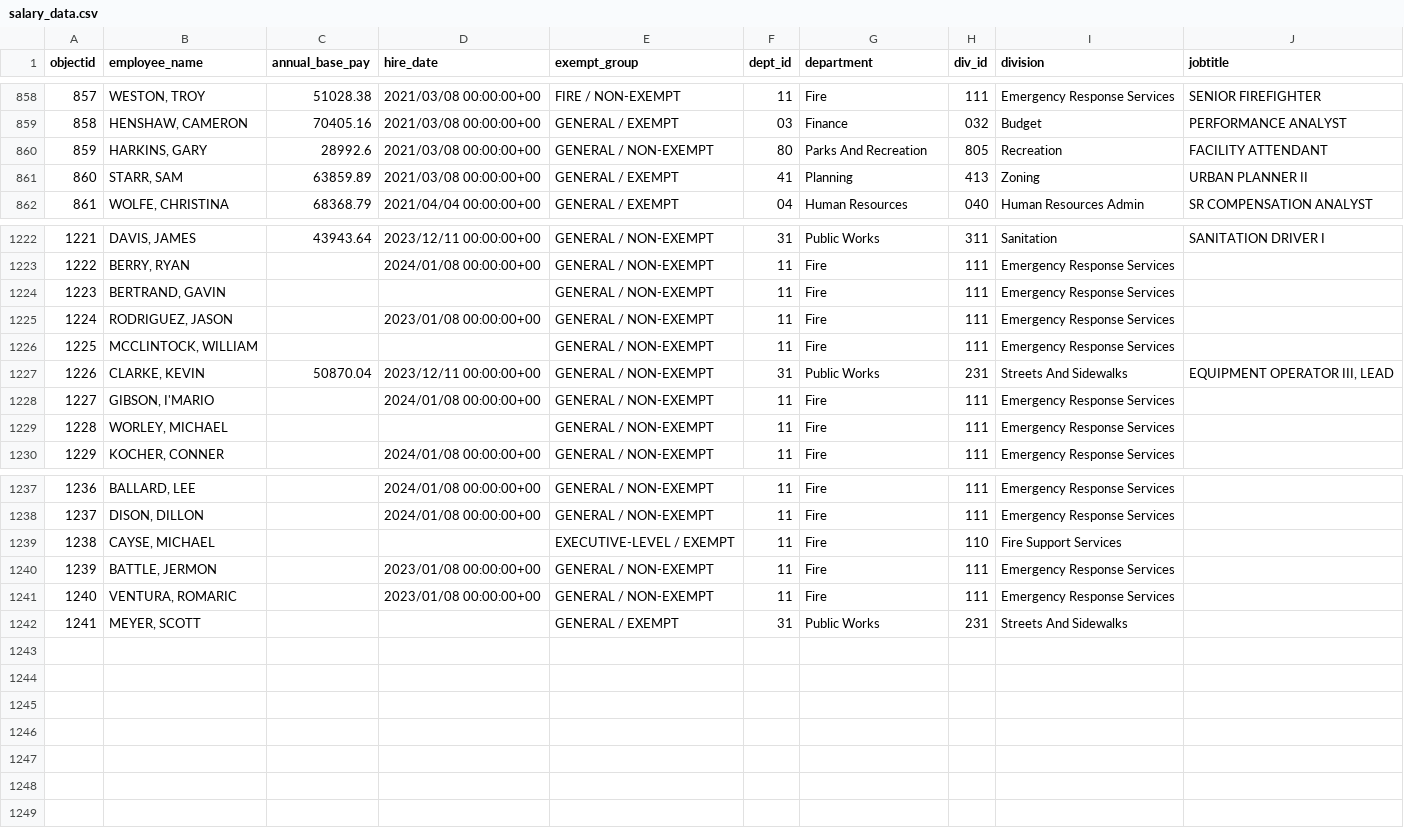
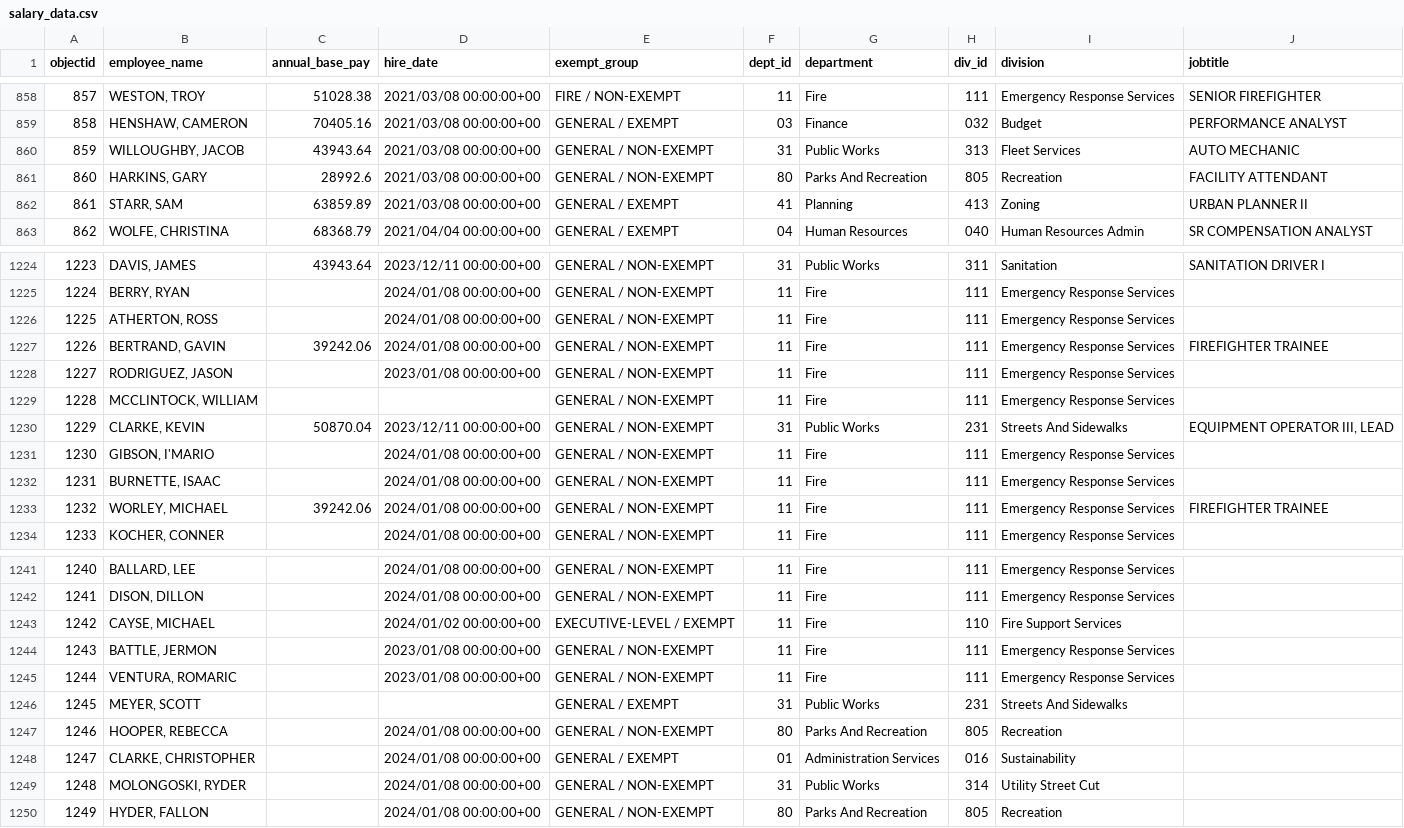
Before and after one commit to sunshine-request/flat-test, a CSV file: salary_data.csv, drawn as a sheet; only a part is shown, gaps mark what is left out; addresses are those after the commit; the diff covers the shown part only; the diff names each change by its address in the sheet, - before the commit and + after, or states it on an @@ line.

Commit message:
Flat: latest data (2023-12-29T18:21:54.057Z) {   "date": "2023-12-29T18:21:54.057Z",   "files": [     {       "name": "agenda.html",       "deltaBytes": 0,       "source": "https://www.ashevillenc.gov/government/city-council-agenda/"     },     {       "name": "salary_data.csv",       "deltaBytes": 1013,       "source": "https://data-avl.opendata.arcgis.com/datasets/4d96bf8fbad640edbe124fe7185ba670_0.csv"     }   ] }

```diff
--- a/salary_data.csv
+++ b/salary_data.csv
+row 860: 859 | WILLOUGHBY, JACOB | 43943.64 | 2021/03/08 00:00:00+00 | GENERAL / NON-EXEMPT | 31 | Public Works | 313 | Fleet Services | AUTO MECHANIC
@@ column A (objectid) renumbered between rows 861 and 1246 @@
+row 1226: 1225 | ATHERTON, ROSS |  | 2024/01/08 00:00:00+00 | GENERAL / NON-EXEMPT | 11 | Fire | 111 | Emergency Response Services
-C1227 (annual_base_pay): (empty)
+C1227 (annual_base_pay): 39242.06
-D1227 (hire_date): (empty)
+D1227 (hire_date): 2024/01/08 00:00:00+00
-J1227 (jobtitle): (empty)
+J1227 (jobtitle): FIREFIGHTER TRAINEE
+row 1232: 1231 | BURNETTE, ISAAC |  | 2024/01/08 00:00:00+00 | GENERAL / NON-EXEMPT | 11 | Fire | 111 | Emergency Response Services
-C1233 (annual_base_pay): (empty)
+C1233 (annual_base_pay): 39242.06
-D1233 (hire_date): (empty)
+D1233 (hire_date): 2024/01/08 00:00:00+00
-J1233 (jobtitle): (empty)
+J1233 (jobtitle): FIREFIGHTER TRAINEE
-D1243 (hire_date): (empty)
+D1243 (hire_date): 2024/01/02 00:00:00+00
+row 1247: 1246 | HOOPER, REBECCA |  | 2024/01/08 00:00:00+00 | GENERAL / NON-EXEMPT | 80 | Parks And Recreation | 805 | Recreation
+row 1248: 1247 | CLARKE, CHRISTOPHER |  | 2024/01/08 00:00:00+00 | GENERAL / EXEMPT | 01 | Administration Services | 016 | Sustainability
+row 1249: 1248 | MOLONGOSKI, RYDER |  | 2024/01/08 00:00:00+00 | GENERAL / NON-EXEMPT | 31 | Public Works | 314 | Utility Street Cut
+row 1250: 1249 | HYDER, FALLON |  | 2024/01/08 00:00:00+00 | GENERAL / NON-EXEMPT | 80 | Parks And Recreation | 805 | Recreation
```
Also changed, not shown: 1 added row and 12 edited cells elsewhere in this file, 1 other file.
